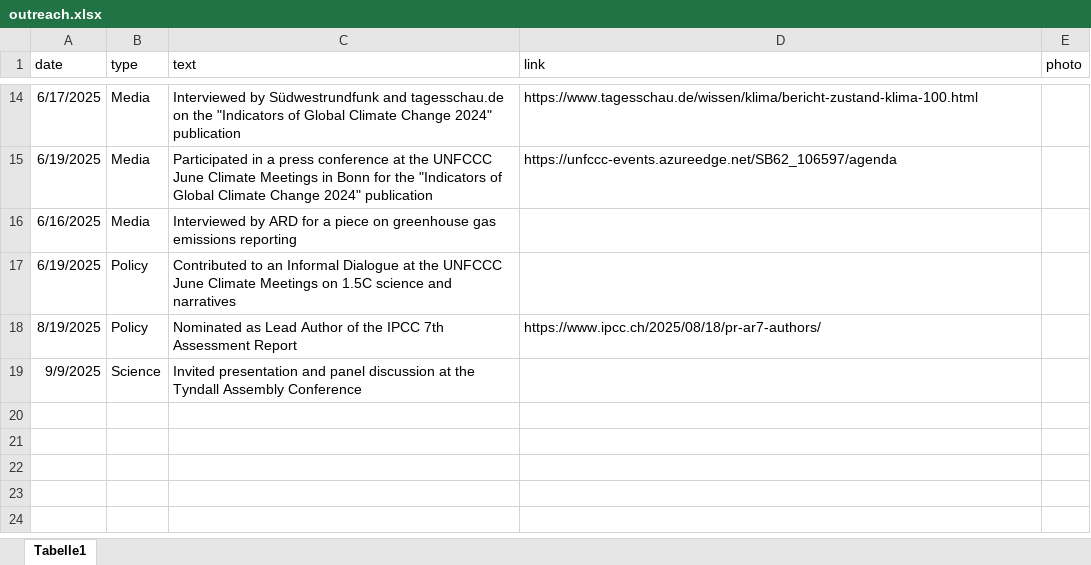
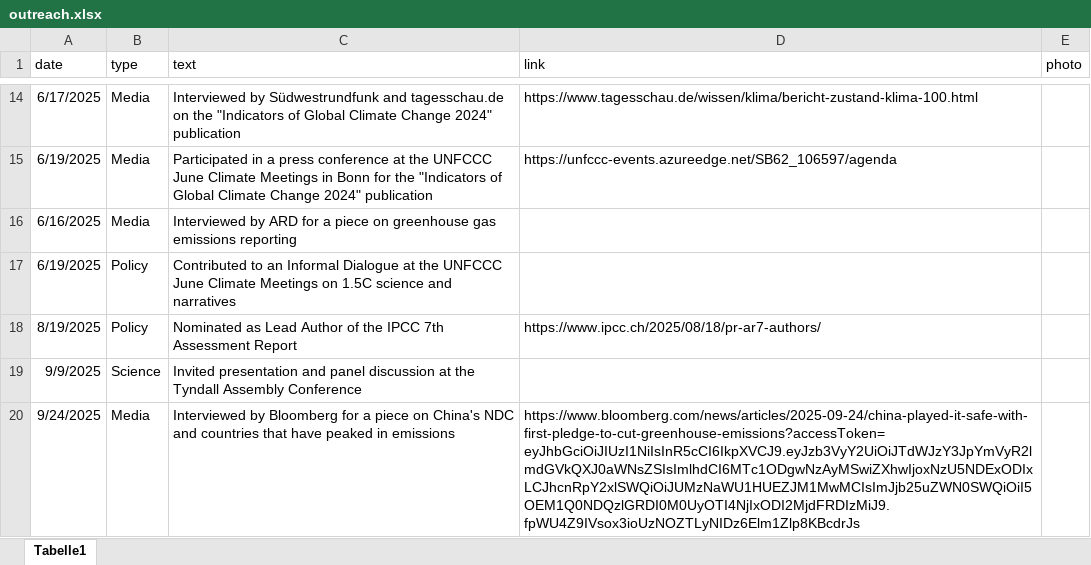
Before and after one commit to lambwf/lambwf.github.io, an Excel workbook: outreach.xlsx, sheet Tabelle1, drawn as a sheet; only a part is shown, gaps mark what is left out; values as stored, in another font and other column widths than the file's, no borders; the diff names each change by its address in the sheet, - before the commit and + after, or states it on an @@ line.

```diff
--- a/outreach.xlsx (sheet Tabelle1)
+++ b/outreach.xlsx (sheet Tabelle1)
+row 20: 9/24/2025 | Media | Interviewed by Bloomberg for a piece on China's NDC and countries that have peaked in emissions | https://www.bloomberg.com/news/articles/2025-09-24/china-played-it-safe-with-first-pledge-to-cut-greenhouse-emissions?accessToken=eyJhbGciOiJIUzI1NiIsInR5cCI6IkpXVCJ9.eyJzb3VyY2UiOiJTdWJzY3JpYmVyR2lmdGVkQXJ0aWNsZSIsImlhdCI6MTc1ODgwNzAyMSwiZXhwIjoxNzU5NDExODIxLCJhcnRpY2xlSWQiOiJUMzNaWU1HUEZJM1MwMCIsImJjb25uZWN0SWQiOiI5OEM1Q0NDQzlGRDI0M0UyOTI4NjIxODI2MjdFRDIzMiJ9.fpWU4Z9IVsox3ioUzNOZTLyNIDz6Elm1Zlp8KBcdrJs
```
Also changed, not shown: content.xlsx, 4 other files.
